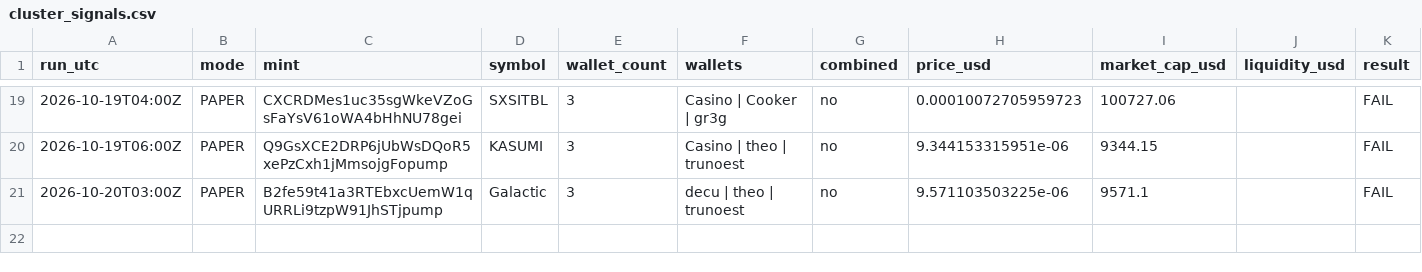
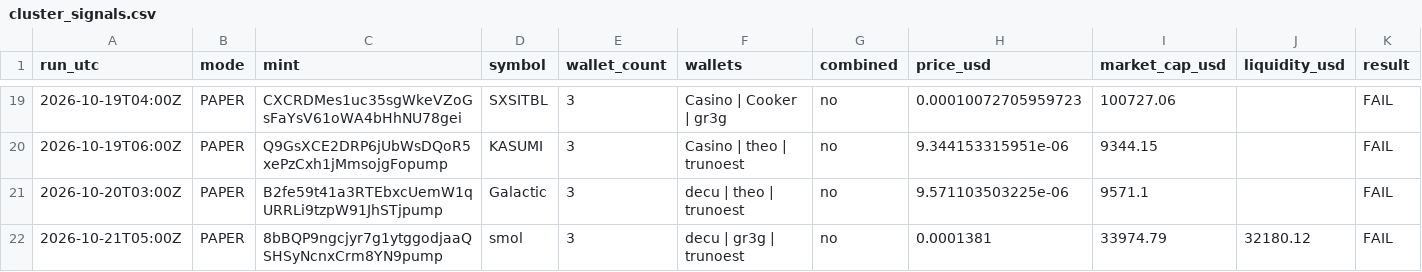
Before and after one commit to sageseid/MemeTrader, a CSV file: data/cluster_signals.csv, drawn as a sheet; only a part is shown, gaps mark what is left out; rows hold the shown columns only; the diff names each change by its address in the sheet, - before the commit and + after, or states it on an @@ line.

```diff
--- a/data/cluster_signals.csv
+++ b/data/cluster_signals.csv
+row 22: 2026-10-21T05:00Z | PAPER | 8bBQP9ngcjyr7g1ytggodjaaQSHSyNcnxCrm8YN9pump | smol | 3 | decu | gr3g | trunoest | no | 0.0001381 | 33974.79 | 32180.12 | FAIL
```
Also changed, not shown: data/runs.csv, data/signals.csv, 1 other file.
